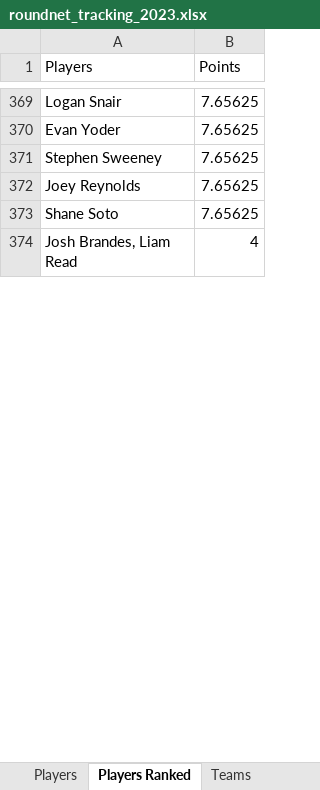
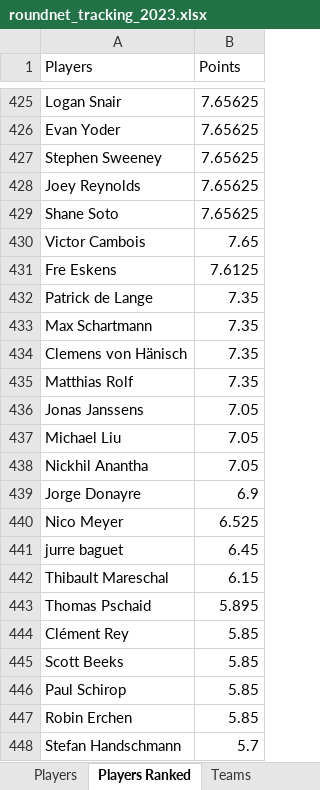
Before and after one commit to jas7650/roundnet_season_tracker, an Excel workbook: roundnet_tracking_2023.xlsx, sheet Players Ranked, drawn as a sheet; only a part is shown, gaps mark what is left out; the shorter side is filled out with more unchanged rows; values as stored, in another font and other column widths than the file's, no borders; the diff covers the shown part only; the diff names each change by its address in the sheet, - before the commit and + after, or states it on an @@ line.

```diff
--- a/roundnet_tracking_2023.xlsx (sheet Players Ranked)
+++ b/roundnet_tracking_2023.xlsx (sheet Players Ranked)
+row 430: Victor Cambois | 7.65
+row 431: Fre Eskens | 7.6125
+row 432: Patrick de Lange | 7.35
+row 433: Max Schartmann | 7.35
+row 434: Clemens von Hänisch | 7.35
+row 435: Matthias Rolf | 7.35
+row 436: Jonas Janssens | 7.05
+row 437: Michael Liu | 7.05
+row 438: Nickhil Anantha | 7.05
+row 439: Jorge Donayre | 6.9
+row 440: Nico Meyer | 6.525
+row 441: jurre baguet | 6.45
+row 442: Thibault Mareschal | 6.15
+row 443: Thomas Pschaid | 5.895
+row 444: Clément Rey | 5.85
+row 445: Scott Beeks | 5.85
+row 446: Paul Schirop | 5.85
+row 447: Robin Erchen | 5.85
+row 448: Stefan Handschmann | 5.7
```
Also changed, not shown: 232 added rows, 63 removed rows, 15 moved rows and 17 edited cells elsewhere in this sheet, sheet Teams Ranked, sheet Teams, sheet Players, other sheet tabs, 1 other file.
